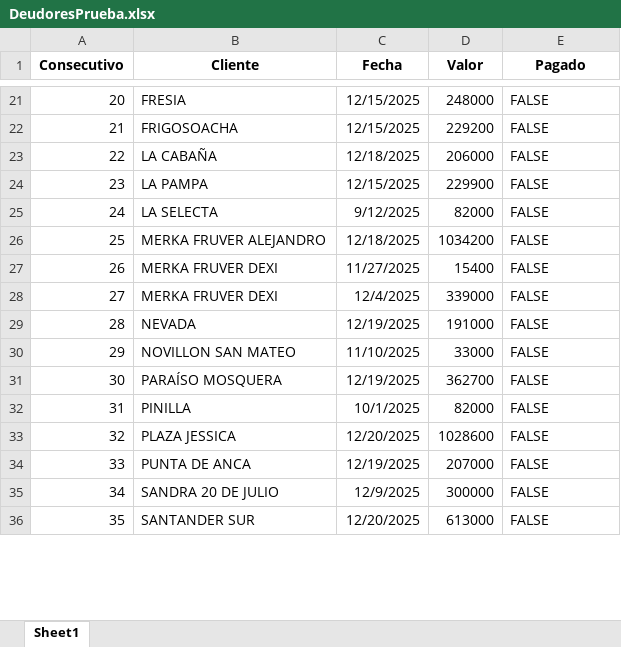
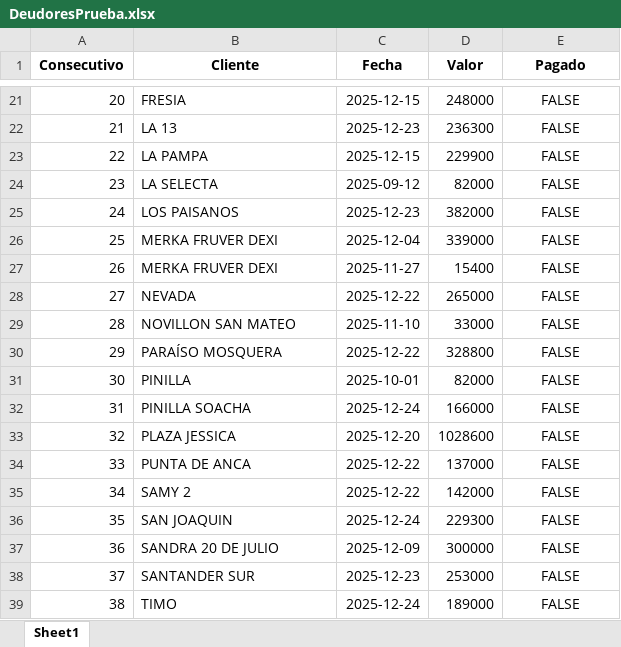
Before and after one commit to anggiemonteroariza-afk/App-Deudores-ED, an Excel workbook: DeudoresPrueba.xlsx, sheet Sheet1, drawn as a sheet; only a part is shown, gaps mark what is left out; values as stored, in another font and other column widths than the file's, no borders; removed rows and columns are numbered as before the commit, all else as after; the diff covers the shown part only; the diff names each change by its address in the sheet, - before the commit and + after, or states it on an @@ line.

```diff
--- a/DeudoresPrueba.xlsx (sheet Sheet1)
+++ b/DeudoresPrueba.xlsx (sheet Sheet1)
@@ column A (Consecutivo) renumbered from row 3 down @@
-C21 (Fecha): 12/15/2025
+C21 (Fecha): 2025-12-15
-E21 alignment: left
+E21 alignment: center
-row 22: 21 | FRIGOSOACHA | 12/15/2025 | 229200 | FALSE
-row 23: 22 | LA CABAÑA | 12/18/2025 | 206000 | FALSE
+row 22: 21 | LA 13 | 2025-12-23 | 236300 | FALSE
-C23 (Fecha): 12/15/2025
+C23 (Fecha): 2025-12-15
-E23:E24 alignment: left
+E23:E24 alignment: center
-C24 (Fecha): 9/12/2025
+C24 (Fecha): 2025-09-12
-row 26: 25 | MERKA FRUVER ALEJANDRO | 12/18/2025 | 1034200 | FALSE
+row 25: 24 | LOS PAISANOS | 2025-12-23 | 382000 | FALSE
+row 26: 25 | MERKA FRUVER DEXI | 2025-12-04 | 339000 | FALSE
-C27 (Fecha): 11/27/2025
+C27 (Fecha): 2025-11-27
-E27 alignment: left
+E27 alignment: center
-row 28: 27 | MERKA FRUVER DEXI | 12/4/2025 | 339000 | FALSE
-C28 (Fecha): 12/19/2025
+C28 (Fecha): 2025-12-22
-D28 (Valor): 191000
+D28 (Valor): 265000
-E28:E31 alignment: left
+E28:E31 alignment: center
-C29 (Fecha): 11/10/2025
+C29 (Fecha): 2025-11-10
-C30 (Fecha): 12/19/2025
+C30 (Fecha): 2025-12-22
-D30 (Valor): 362700
+D30 (Valor): 328800
-C31 (Fecha): 10/1/2025
+C31 (Fecha): 2025-10-01
+row 32: 31 | PINILLA SOACHA | 2025-12-24 | 166000 | FALSE
-C33 (Fecha): 12/20/2025
+C33 (Fecha): 2025-12-20
-E33:E34 alignment: left
+E33:E34 alignment: center
-C34 (Fecha): 12/19/2025
+C34 (Fecha): 2025-12-22
-D34 (Valor): 207000
+D34 (Valor): 137000
+row 35: 34 | SAMY 2 | 2025-12-22 | 142000 | FALSE
+row 36: 35 | SAN JOAQUIN | 2025-12-24 | 229300 | FALSE
-C37 (Fecha): 12/9/2025
+C37 (Fecha): 2025-12-09
-E37:E38 alignment: left
+E37:E38 alignment: center
-C38 (Fecha): 12/20/2025
+C38 (Fecha): 2025-12-23
-D38 (Valor): 613000
+D38 (Valor): 253000
+row 39: 38 | TIMO | 2025-12-24 | 189000 | FALSE
```
Also changed, not shown: 2 added rows, 2 removed rows, 23 edited cells and cell formats elsewhere in this sheet.
